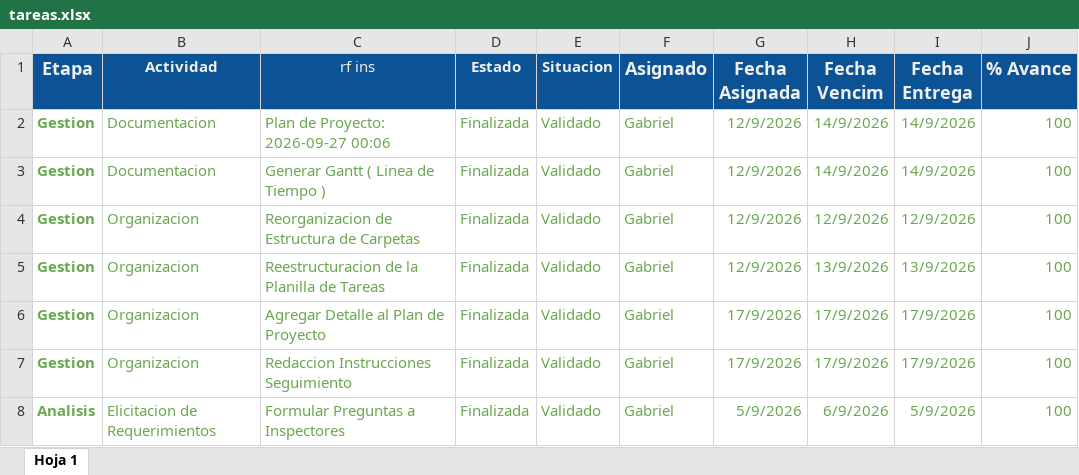
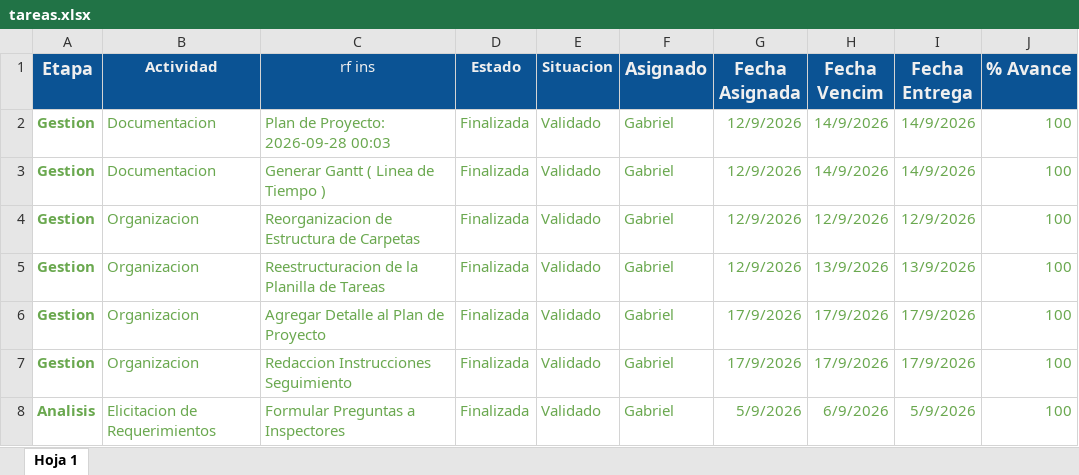
Before and after one commit to gabrieltarela/ingenieriasoftware, an Excel workbook: tareas.xlsx, sheet Hoja 1, drawn as a sheet; only a part is shown; values as stored, in another font and other column widths than the file's, no borders; charts and pictures and conditional formats not drawn; the diff names each change by its address in the sheet, - before the commit and + after, or states it on an @@ line.

```diff
--- a/tareas.xlsx (sheet Hoja 1)
+++ b/tareas.xlsx (sheet Hoja 1)
-C2 (rf ins): Plan de Proyecto: 2026-09-27 00:06
+C2 (rf ins): Plan de Proyecto: 2026-09-28 00:03
```
